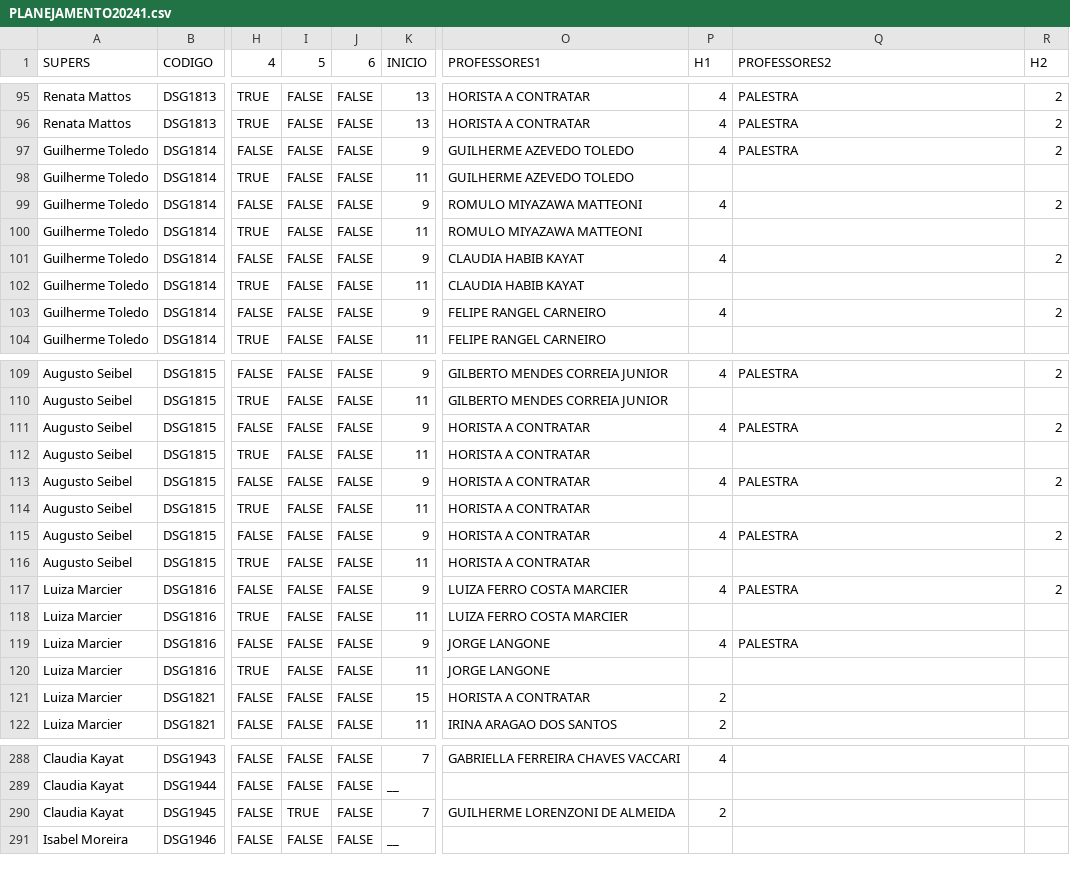
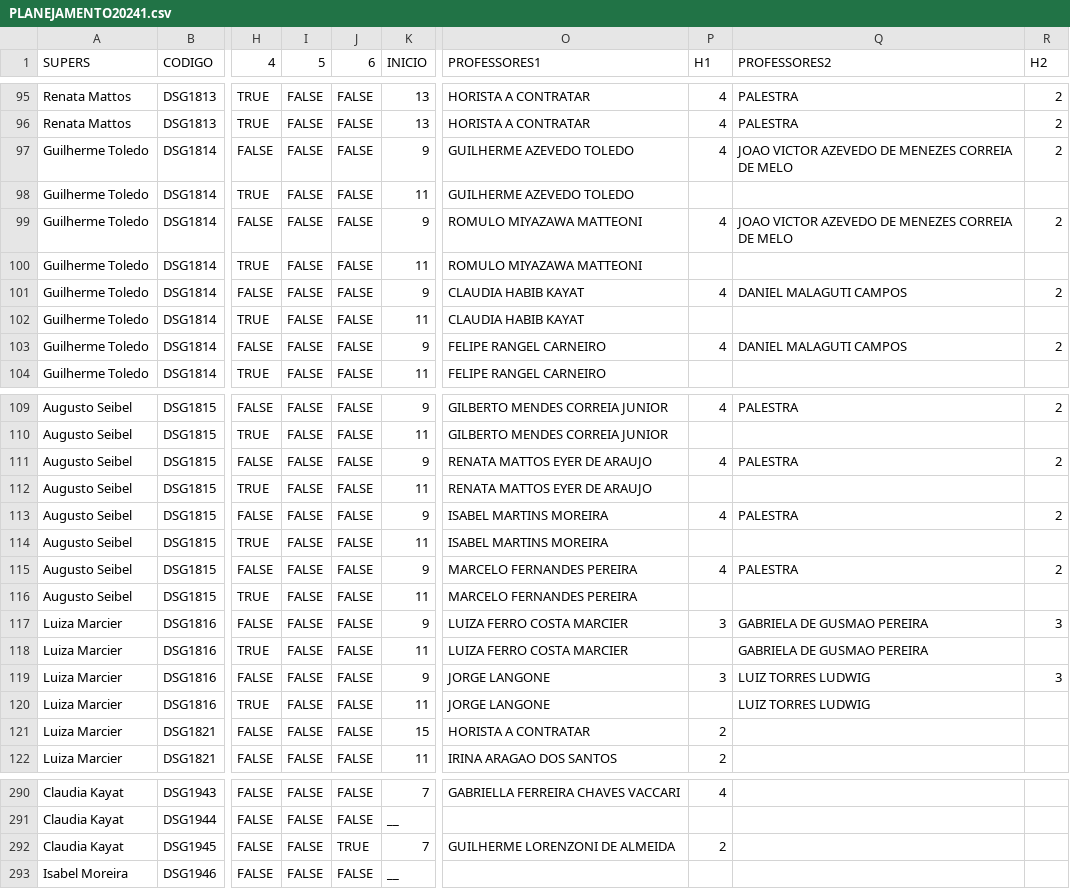
Before and after one commit to lifepucrio/lifepucrio.github.io, a CSV file: Planejamento241_Periodos/data/PLANEJAMENTO20241.csv, drawn as a sheet; only a part is shown, gaps mark what is left out; addresses are those after the commit; the diff covers the shown part only; the diff names each change by its address in the sheet, - before the commit and + after, or states it on an @@ line.

```diff
--- a/Planejamento241_Periodos/data/PLANEJAMENTO20241.csv
+++ b/Planejamento241_Periodos/data/PLANEJAMENTO20241.csv
-Q97 (PROFESSORES2): PALESTRA
+Q97 (PROFESSORES2): JOAO VICTOR AZEVEDO DE MENEZES CORREIA DE MELO
-Q99 (PROFESSORES2): (empty)
+Q99 (PROFESSORES2): JOAO VICTOR AZEVEDO DE MENEZES CORREIA DE MELO
-Q101 (PROFESSORES2): (empty)
+Q101 (PROFESSORES2): DANIEL MALAGUTI CAMPOS
-Q103 (PROFESSORES2): (empty)
+Q103 (PROFESSORES2): DANIEL MALAGUTI CAMPOS
-O111:O112 (PROFESSORES1): HORISTA A CONTRATAR
+O111:O112 (PROFESSORES1): RENATA MATTOS EYER DE ARAUJO
-O113:O114 (PROFESSORES1): HORISTA A CONTRATAR
+O113:O114 (PROFESSORES1): ISABEL MARTINS MOREIRA
-O115:O116 (PROFESSORES1): HORISTA A CONTRATAR
+O115:O116 (PROFESSORES1): MARCELO FERNANDES PEREIRA
-P117 (H1): 4
+P117 (H1): 3
-Q117 (PROFESSORES2): PALESTRA
+Q117 (PROFESSORES2): GABRIELA DE GUSMAO PEREIRA
-R117 (H2): 2
+R117 (H2): 3
-Q118 (PROFESSORES2): (empty)
+Q118 (PROFESSORES2): GABRIELA DE GUSMAO PEREIRA
-P119 (H1): 4
+P119 (H1): 3
-Q119 (PROFESSORES2): PALESTRA
+Q119 (PROFESSORES2): LUIZ TORRES LUDWIG
-R119 (H2): (empty)
+R119 (H2): 3
-Q120 (PROFESSORES2): (empty)
+Q120 (PROFESSORES2): LUIZ TORRES LUDWIG
-I292 (5): TRUE
+I292 (5): FALSE
-J292 (6): FALSE
+J292 (6): TRUE
```
Also changed, not shown: 2 added rows, 1 removed row and 104 edited cells elsewhere in this file, Planejamento241_Professores/data/PLANEJAMENTO20241.csv, Planejamento241_ProfsSerieHist/data/PLANEJAMENTO20241.csv, 1 other file.
